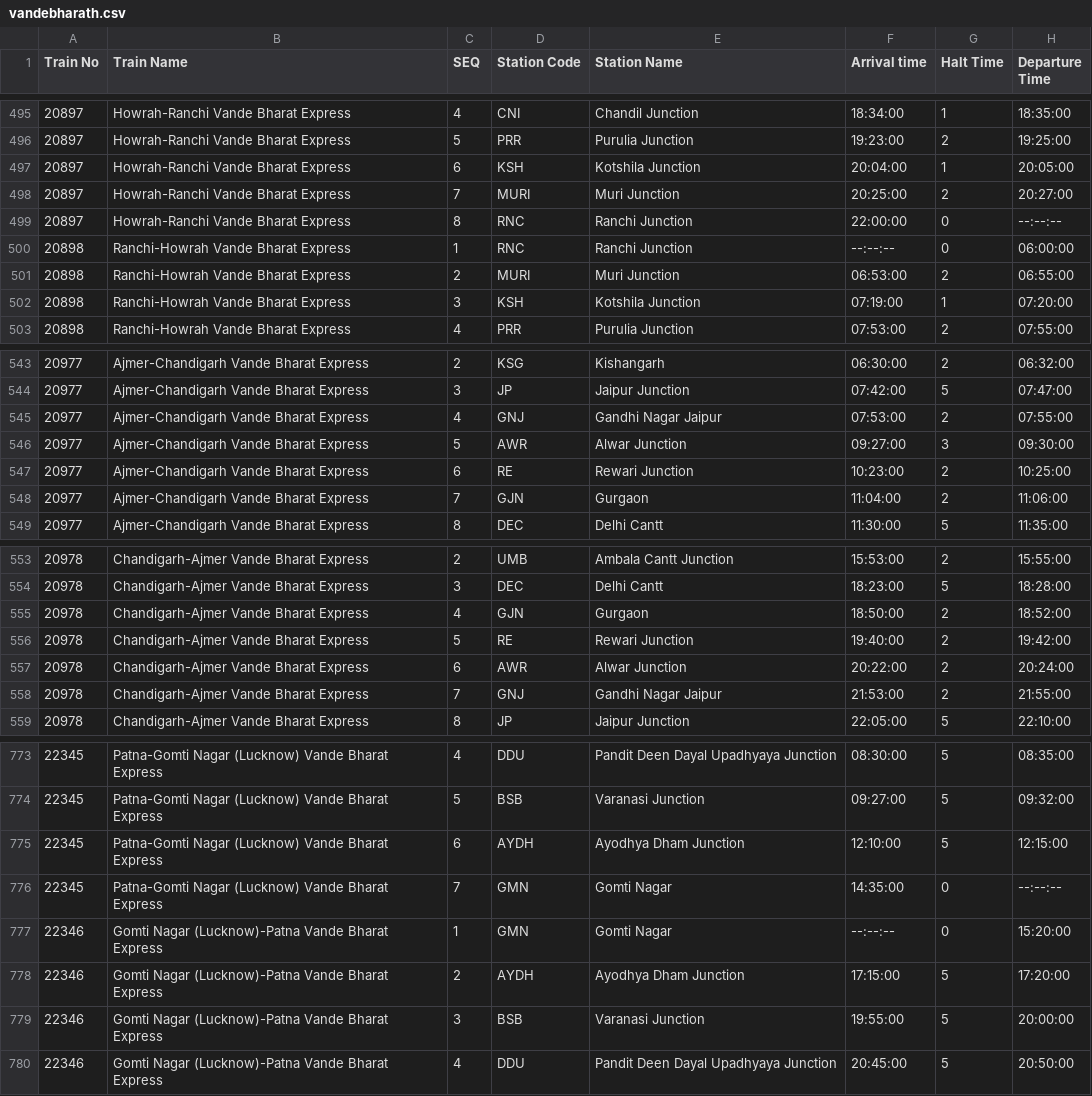
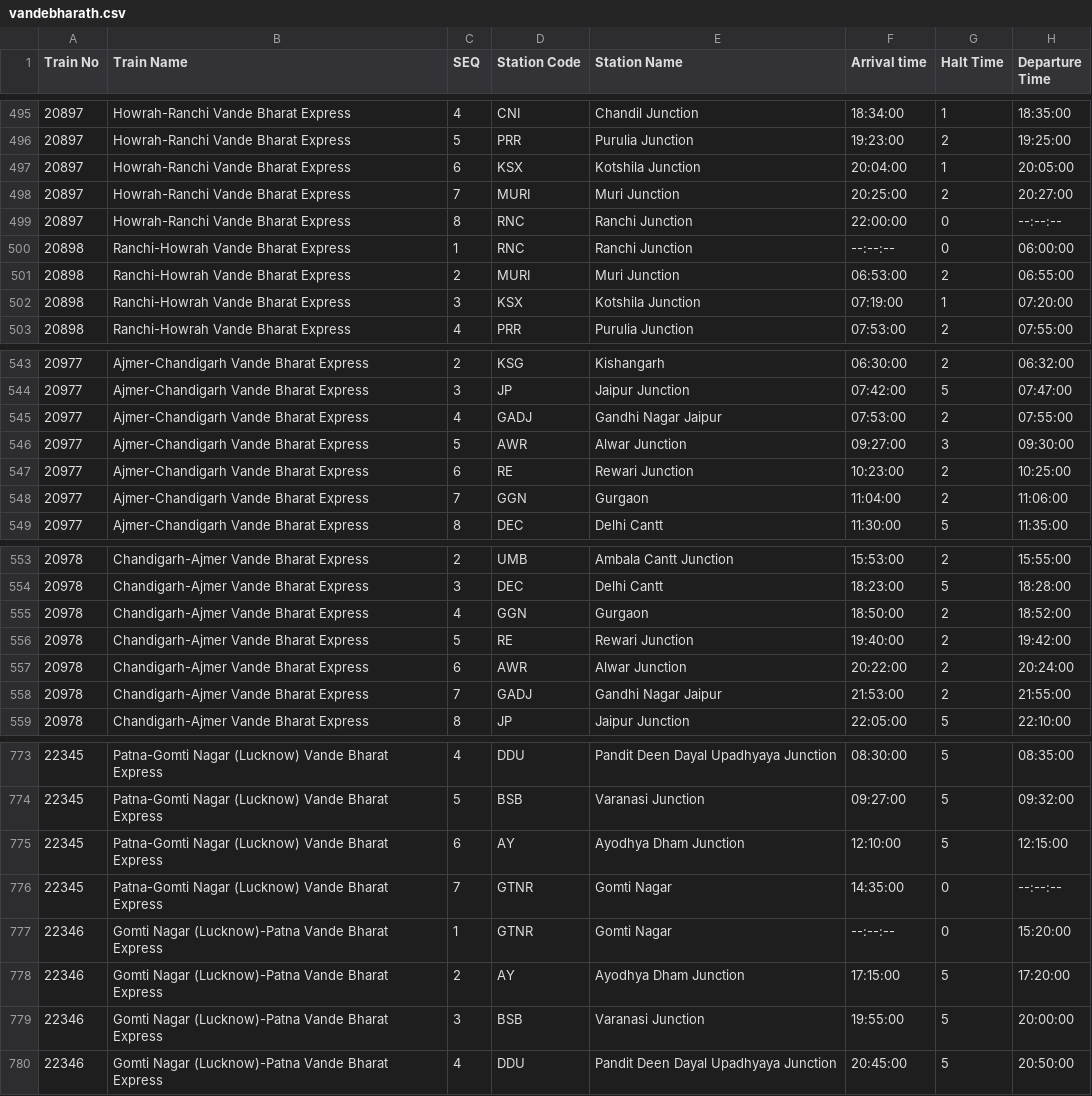
Before and after one commit to gvensan/india-railway-monitoring-sim, a CSV file: assets/data/vandebharath.csv, drawn as a sheet; only a part is shown, gaps mark what is left out; the diff covers the shown part only; the diff names each change by its address in the sheet, - before the commit and + after, or states it on an @@ line.

```diff
--- a/assets/data/vandebharath.csv
+++ b/assets/data/vandebharath.csv
-D497 (Station Code): KSH
+D497 (Station Code): KSX
-D502 (Station Code): KSH
+D502 (Station Code): KSX
-D545 (Station Code): GNJ
+D545 (Station Code): GADJ
-D548 (Station Code): GJN
+D548 (Station Code): GGN
-D555 (Station Code): GJN
+D555 (Station Code): GGN
-D558 (Station Code): GNJ
+D558 (Station Code): GADJ
-D775 (Station Code): AYDH
+D775 (Station Code): AY
-D776:D777 (Station Code): GMN
+D776:D777 (Station Code): GTNR
-D778 (Station Code): AYDH
+D778 (Station Code): AY
```
Also changed, not shown: 9 edited cells elsewhere in this file, assets/data/vandebharath-coordinates.csv, 12 other files.
